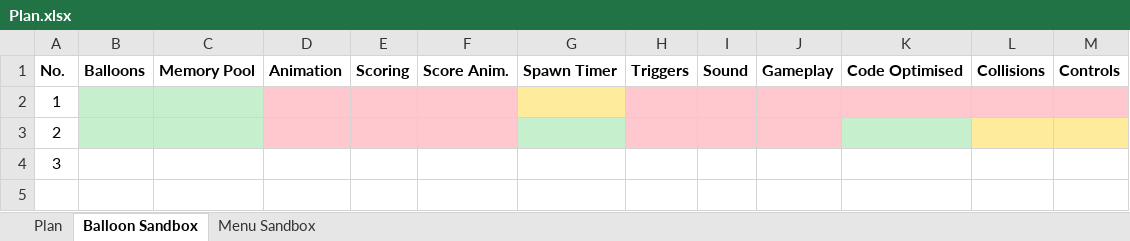
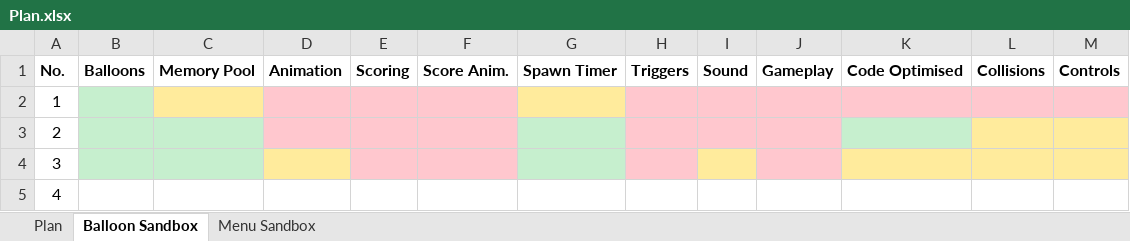
Before and after one commit to joshysnow/balloon-strike-wp, an Excel workbook: Plan.xlsx, sheet Balloon Sandbox, drawn as a sheet; values as stored, in another font and other column widths than the file's, no borders; the diff names each change by its address in the sheet, - before the commit and + after, or states it on an @@ line.

Commit message:
Added a sound file to the balloon objects to play when they are popped. Controls doesn't assign a balloon object anymore, it just calls pop on the last one in the list. Increased the speed for the balloons to spawn to one every 2.5s and the memory pool up to 7. Updated the plan to reflect the changes made for sandbox 3 and the animation feature has been flagged to be done.

```diff
--- a/Plan.xlsx (sheet Balloon Sandbox)
+++ b/Plan.xlsx (sheet Balloon Sandbox)
-C2 fill: #C6EFCE
+C2 fill: #FFEB9C
-B4:C4 fill: none
+B4:C4 fill: #C6EFCE
-D4 fill: none
+D4 fill: #FFEB9C
-E4:F4 fill: none
+E4:F4 fill: #FFC7CE
-G4 fill: none
+G4 fill: #C6EFCE
-H4 fill: none
+H4 fill: #FFC7CE
-I4 fill: none
+I4 fill: #FFEB9C
-J4 fill: none
+J4 fill: #FFC7CE
-K4:M4 fill: none
+K4:M4 fill: #FFEB9C
+row 5: 4
```
Also changed, not shown: 17 other files.
